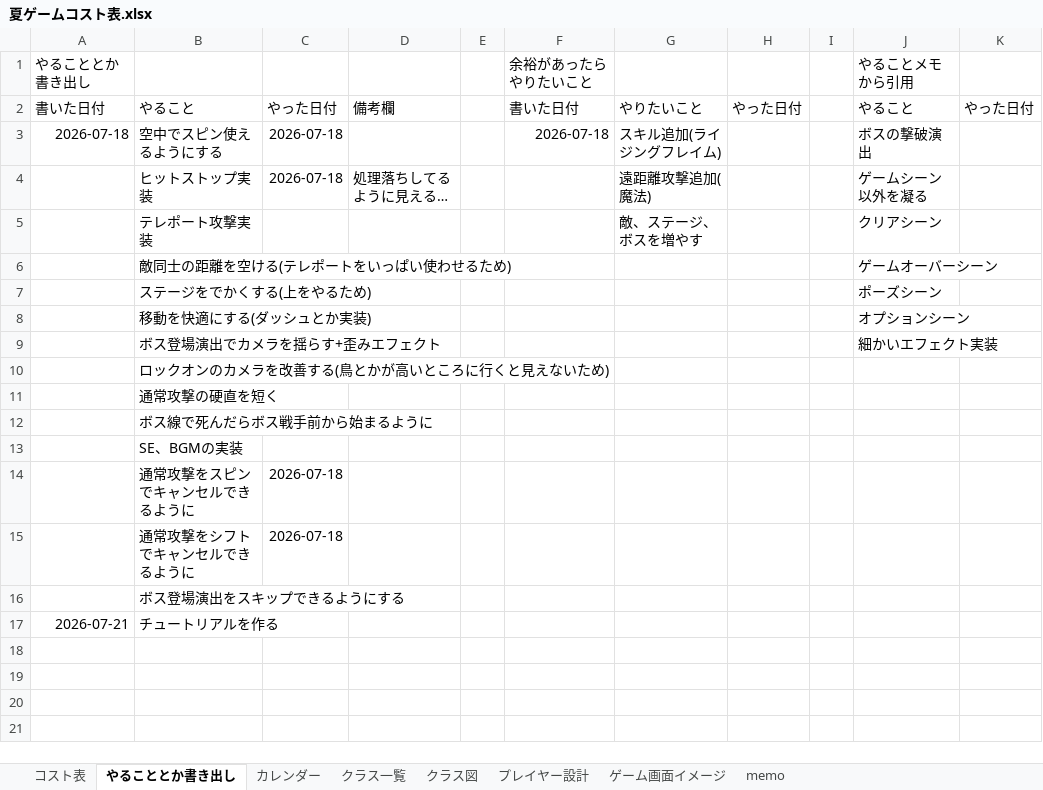
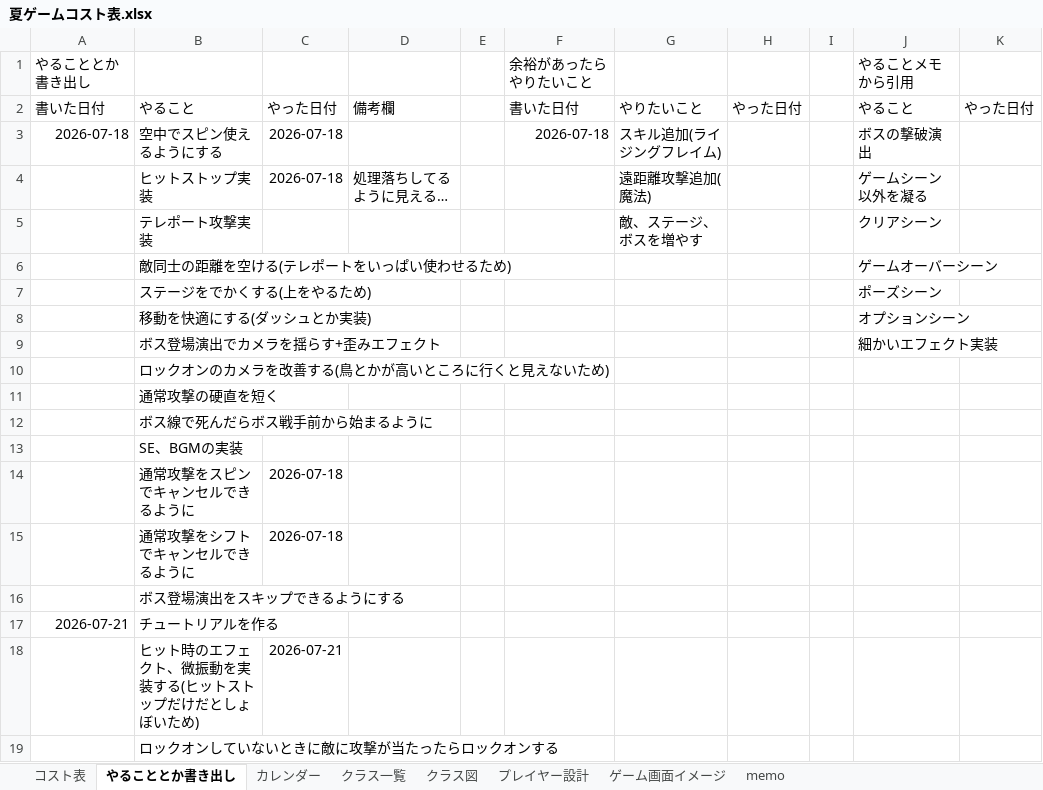
Before and after one commit to Tiger5286/SummerGame_2026, an Excel workbook: 夏ゲームコスト表.xlsx, sheet やることとか書き出し, drawn as a sheet; values as stored, in another font and other column widths than the file's, no borders; the diff names each change by its address in the sheet, - before the commit and + after, or states it on an @@ line.

Commit message:
Update 夏ゲームコスト表.xlsx

```diff
--- a/夏ゲームコスト表.xlsx (sheet やることとか書き出し)
+++ b/夏ゲームコスト表.xlsx (sheet やることとか書き出し)
+row 18:  | ヒット時のエフェクト、微振動を実装する(ヒットストップだけだとしょぼいため) | 2026-07-21
+row 19:  | ロックオンしていないときに敵に攻撃が当たったらロックオンする
```
